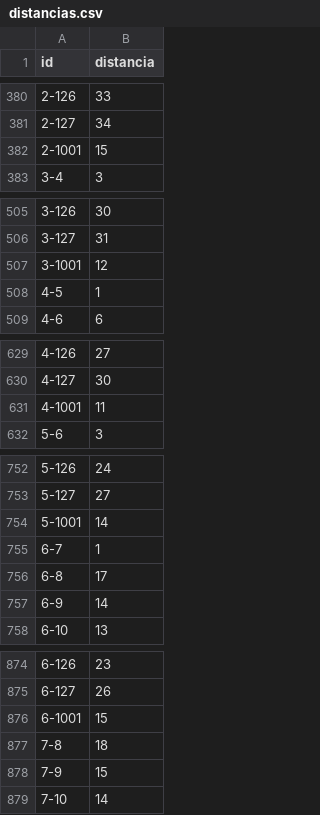
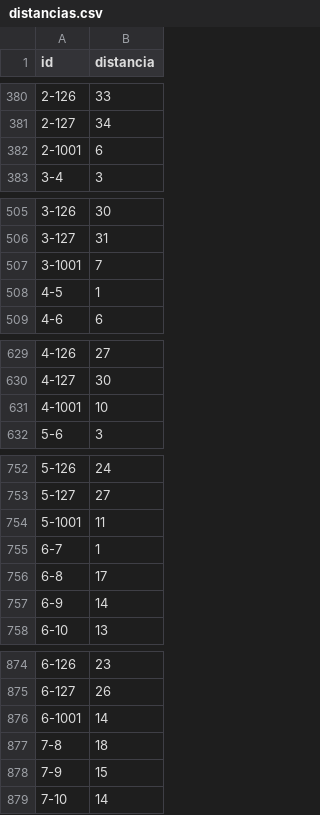
Before and after one commit to matiasLinaresG/IA-II, a CSV file: TP1/distancias.csv, drawn as a sheet; only a part is shown, gaps mark what is left out; the diff covers the shown part only.

```diff
--- a/TP1/distancias.csv
+++ b/TP1/distancias.csv
@@ -381,3 +381,3 @@ id,distancia
 2-127,34
-2-1001,15
+2-1001,6
 3-4,3
@@ -506,3 +506,3 @@ id,distancia
 3-127,31
-3-1001,12
+3-1001,7
 4-5,1
@@ -630,3 +630,3 @@ id,distancia
 4-127,30
-4-1001,11
+4-1001,10
 5-6,3
@@ -753,3 +753,3 @@ id,distancia
 5-127,27
-5-1001,14
+5-1001,11
 6-7,1
@@ -875,3 +875,3 @@ id,distancia
 6-127,26
-6-1001,15
+6-1001,14
 7-8,18
```
Also changed, not shown: 123 edited cells elsewhere in this file, 4 other files.
